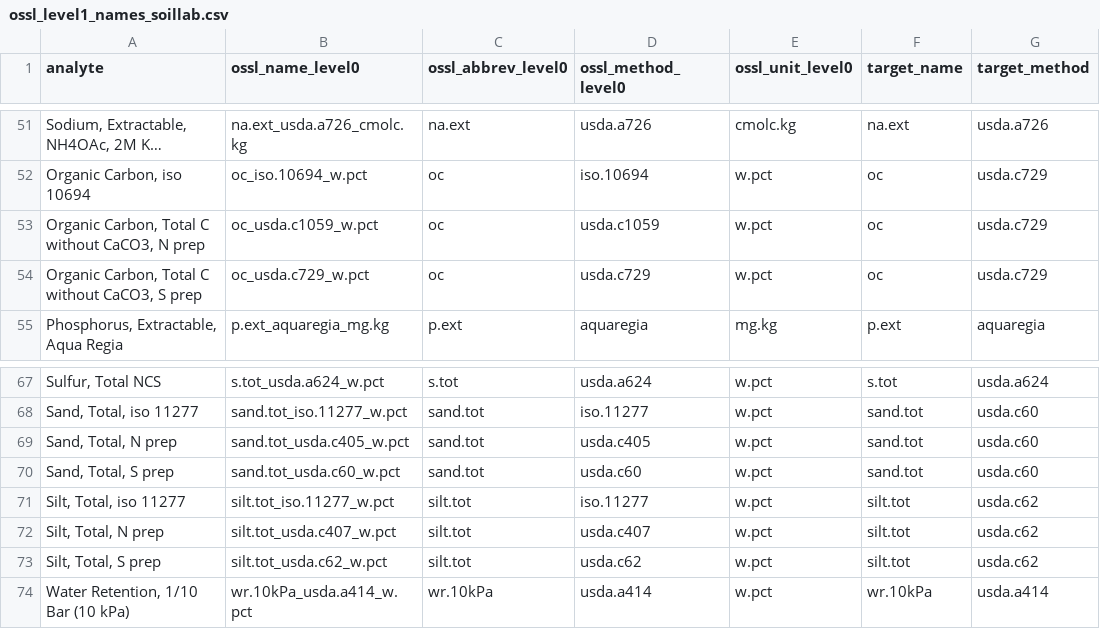
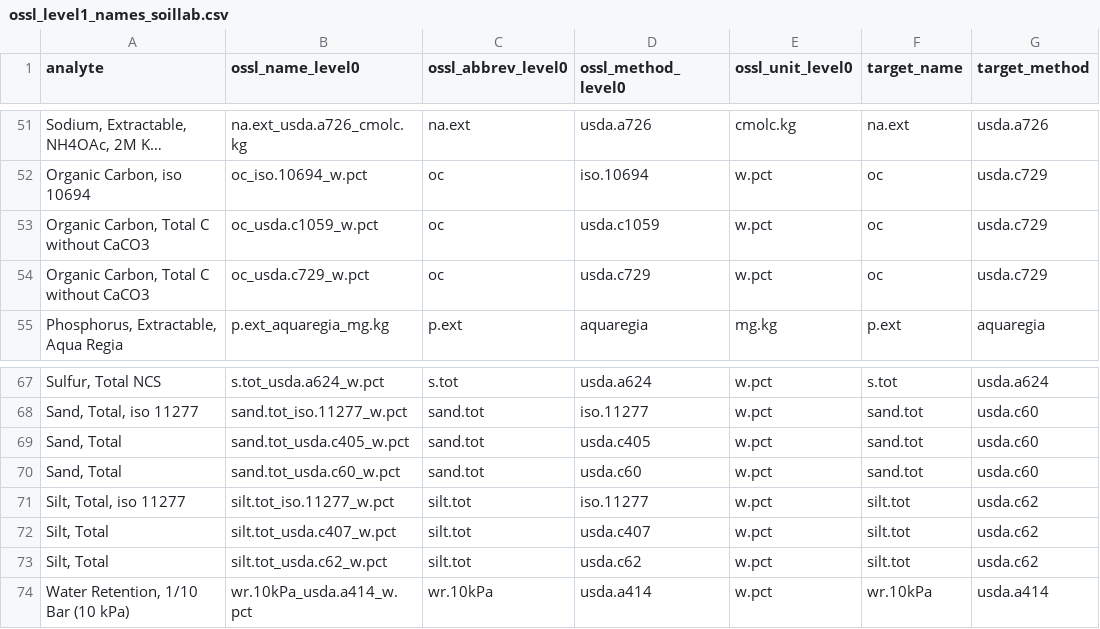
Before and after one commit to soilspectroscopy/ossl-models, a CSV file: out/ossl_level1_names_soillab.csv, drawn as a sheet; only a part is shown, gaps mark what is left out; long unchanged cells end in …; the diff names each change by its address in the sheet, - before the commit and + after, or states it on an @@ line.

Commit message:
add missing columns

```diff
--- a/out/ossl_level1_names_soillab.csv
+++ b/out/ossl_level1_names_soillab.csv
-A53 (analyte): Organic Carbon, Total C without CaCO3, N prep
+A53 (analyte): Organic Carbon, Total C without CaCO3
-A54 (analyte): Organic Carbon, Total C without CaCO3, S prep
+A54 (analyte): Organic Carbon, Total C without CaCO3
-A69 (analyte): Sand, Total, N prep
+A69 (analyte): Sand, Total
-A70 (analyte): Sand, Total, S prep
+A70 (analyte): Sand, Total
-A72 (analyte): Silt, Total, N prep
+A72 (analyte): Silt, Total
-A73 (analyte): Silt, Total, S prep
+A73 (analyte): Silt, Total
```
Also changed, not shown: 2 other files.
